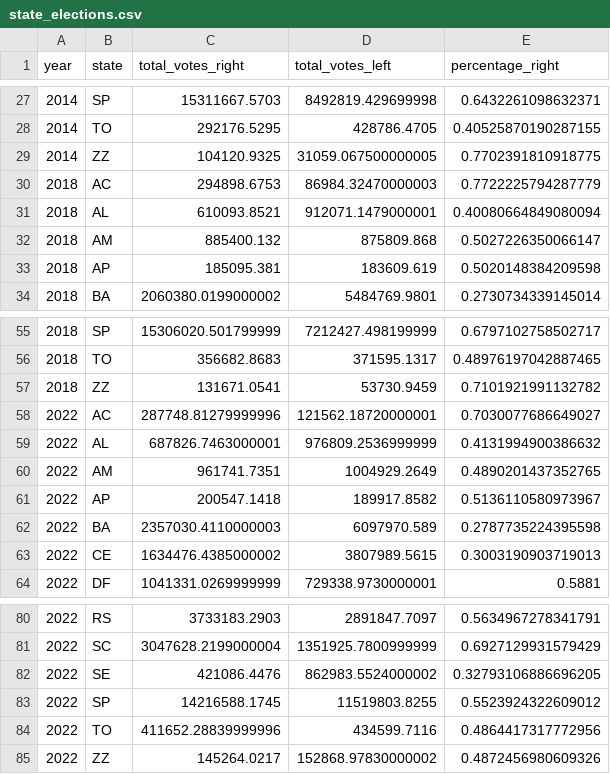
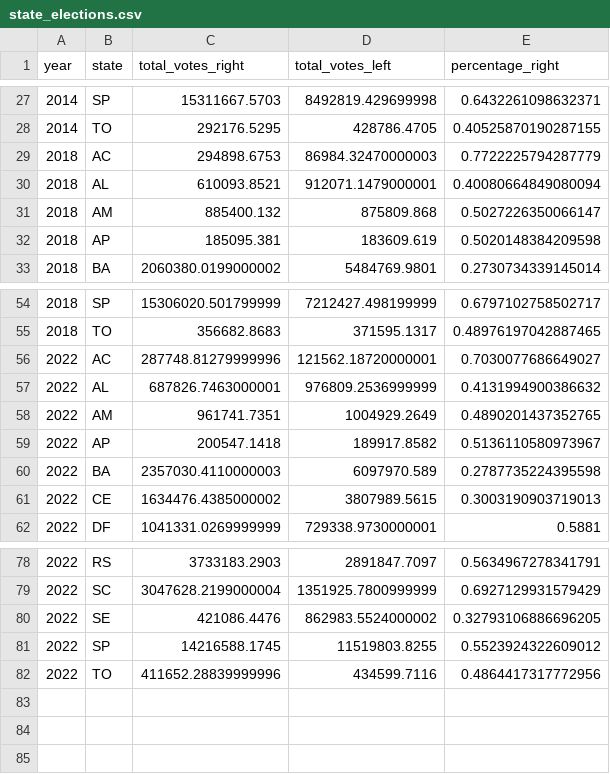
Before and after one commit to alonakonst/alonakonst.github.io, a CSV file: data/state_elections.csv, drawn as a sheet; only a part is shown, gaps mark what is left out; the diff names each change by its address in the sheet, - before the commit and + after, or states it on an @@ line.

```diff
--- a/data/state_elections.csv
+++ b/data/state_elections.csv
-row 29: 2014 | ZZ | 104120.9325 | 31059.067500000005 | 0.7702391810918775
-row 57: 2018 | ZZ | 131671.0541 | 53730.9459 | 0.7101921991132782
-row 85: 2022 | ZZ | 145264.0217 | 152868.97830000002 | 0.4872456980609326
```
Also changed, not shown: 6 other files.
